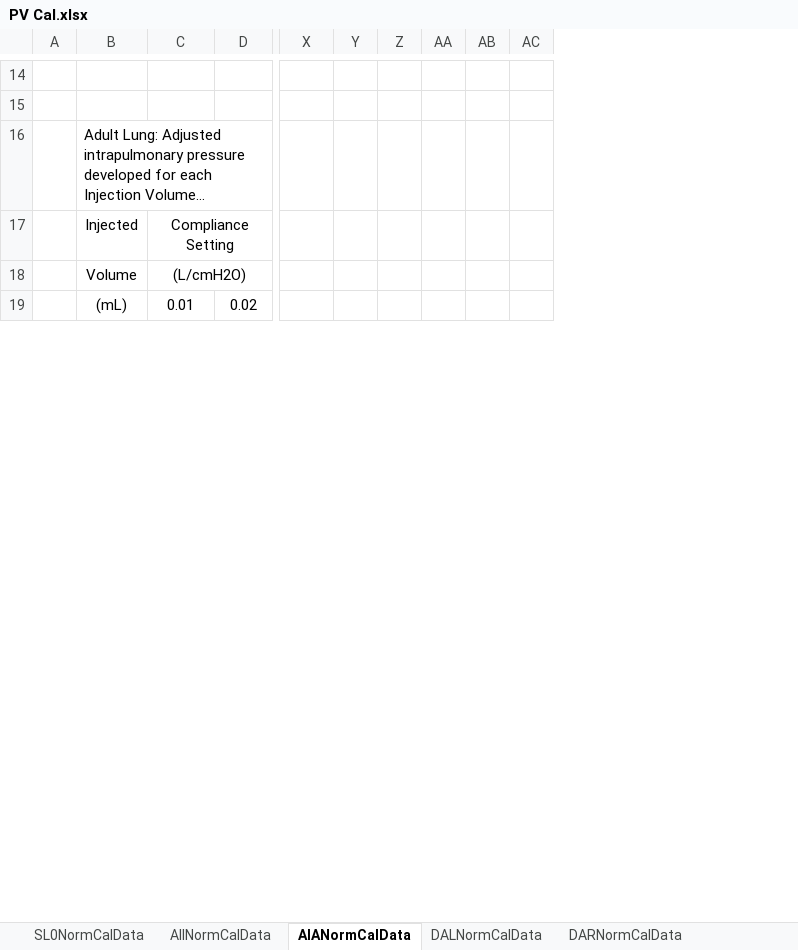
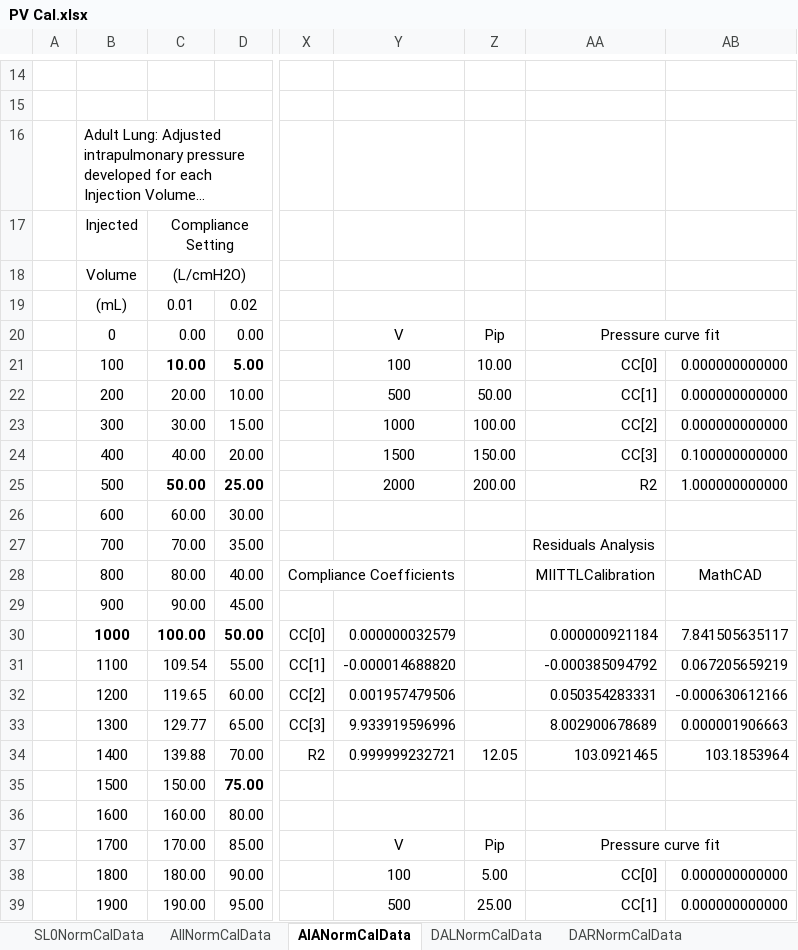
Before and after one commit to MitchellBaldwin/MIITTLCalibration, an Excel workbook: MIITTLCalibration/Data/PV Cal.xlsx, sheet AIANormCalData, drawn as a sheet; only a part is shown, gaps mark what is left out; long unchanged cells end in …; values as stored, in another font and other column widths than the file's, no borders; charts and pictures not drawn; removed rows and columns are numbered as before the commit, all else as after; rows hold the shown columns only; the diff covers the shown part only; the diff names each change by its address in the sheet, - before the commit and + after, or states it on an @@ line.

```diff
--- a/MIITTLCalibration/Data/PV Cal.xlsx (sheet AIANormCalData)
+++ b/MIITTLCalibration/Data/PV Cal.xlsx (sheet AIANormCalData)
-column Y, empty
-column Z, empty
-column AA, empty
-column AB, empty
-column AC, empty
+column Y, empty
+column Z, empty
+column AA, empty
+column AB, empty
@@ row 48 moved to row 20: 0 @@
+row 21:  | 100 | 10.00 | 5.00 |  | 100 | 10.00 | CC[0] | 0.000000000000
+row 22:  | 200 | 20.00 | 10.00 |  | 500 | 50.00 | CC[1] | 0.000000000000
+row 23:  | 300 | 30.00 | 15.00 |  | 1000 | 100.00 | CC[2] | 0.000000000000
+row 24:  | 400 | 40.00 | 20.00 |  | 1500 | 150.00 | CC[3] | 0.100000000000
+row 25:  | 500 | 50.00 | 25.00 |  | 2000 | 200.00 | R2 | 1.000000000000
+row 26:  | 600 | 60.00 | 30.00
+row 27:  | 700 | 70.00 | 35.00 |  |  |  | Residuals Analysis
+row 28:  | 800 | 80.00 | 40.00 | Compliance Coefficients |  |  | MIITTLCalibration | MathCAD
+row 29:  | 900 | 90.00 | 45.00
+row 30:  | 1000 | 100.00 | 50.00 | CC[0] | 0.000000032579 |  | 0.000000921184 | 7.841505635117
+row 31:  | 1100 | 109.54 | 55.00 | CC[1] | -0.000014688820 |  | -0.000385094792 | 0.067205659219
+row 32:  | 1200 | 119.65 | 60.00 | CC[2] | 0.001957479506 |  | 0.050354283331 | -0.000630612166
+row 33:  | 1300 | 129.77 | 65.00 | CC[3] | 9.933919596996 |  | 8.002900678689 | 0.000001906663
+row 34:  | 1400 | 139.88 | 70.00 | R2 | 0.999999232721 | 12.05 | 103.0921465 | 103.1853964
+row 35:  | 1500 | 150.00 | 75.00
+row 36:  | 1600 | 160.00 | 80.00
+row 37:  | 1700 | 170.00 | 85.00 |  | V | Pip | Pressure curve fit
+row 38:  | 1800 | 180.00 | 90.00 |  | 100 | 5.00 | CC[0] | 0.000000000000
+row 39:  | 1900 | 190.00 | 95.00 |  | 500 | 25.00 | CC[1] | 0.000000000000
```
Also changed, not shown: 6 added rows, 29 removed rows, 7 moved rows, 170 edited cells, cell formats and merged cells elsewhere in this sheet, sheet SL0NormCalData, sheet DALNormCalData, sheet DARNormCalData, sheet AIINormCalData, formulas that keep their value, charts or pictures, 1 other file.
